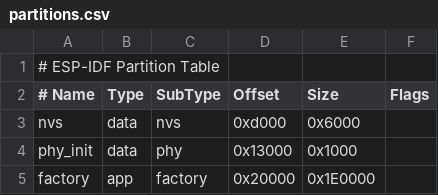
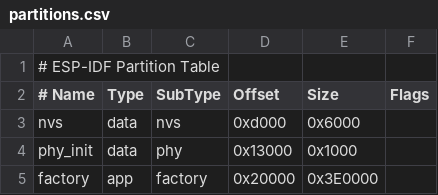
Before and after one commit to Skn0tt/gaszaehler, a CSV file: partitions.csv, drawn as a sheet.

```diff
--- a/partitions.csv
+++ b/partitions.csv
@@ -4,2 +4,2 @@ nvs,      data, nvs,     0xd000,  0x6000,
 phy_init, data, phy,     0x13000, 0x1000,
-factory,  app,  factory, 0x20000, 0x1E0000,
+factory,  app,  factory, 0x20000, 0x3E0000,
```
Also changed, not shown: 7 other files.
